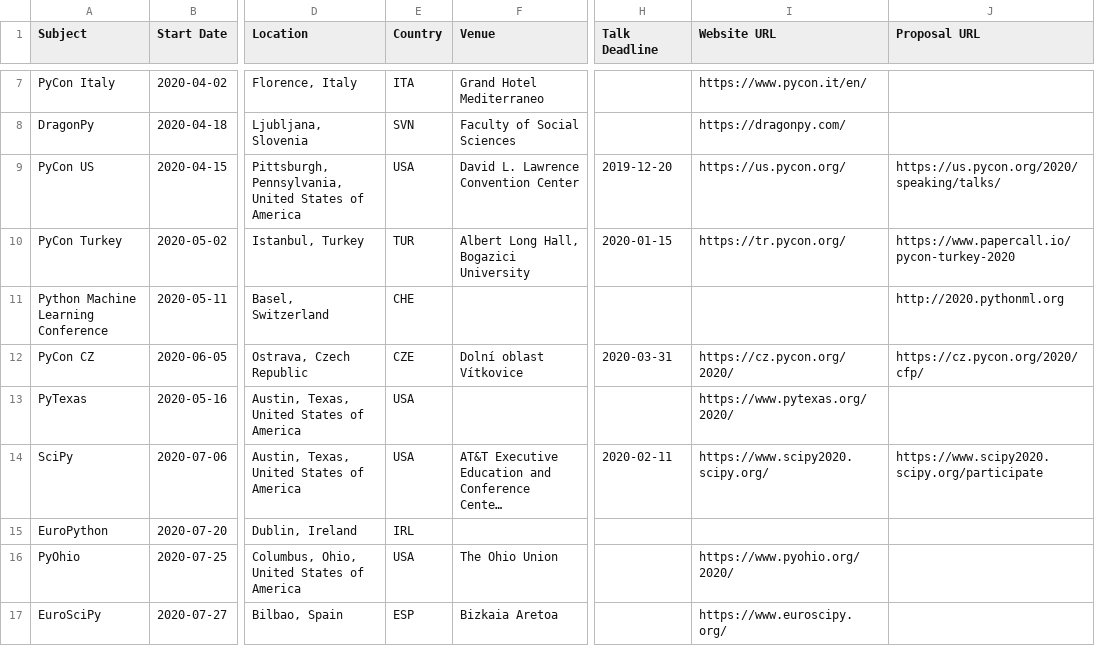
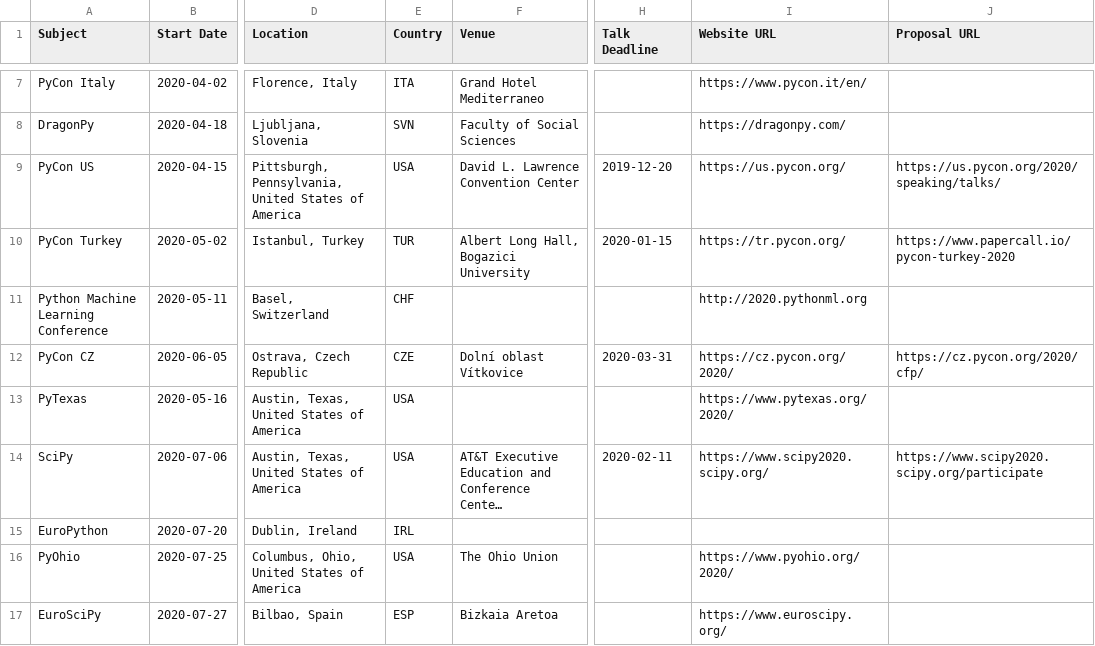
Before and after one commit to python-organizers/conferences, a CSV file: 2020.csv, drawn as a sheet; only a part is shown, gaps mark what is left out; long unchanged cells end in …; the diff names each change by its address in the sheet, - before the commit and + after, or states it on an @@ line.

Commit message:
Update 2020.csv
fixed row

```diff
--- a/2020.csv
+++ b/2020.csv
-E11 (Country): CHE
+E11 (Country): CHF
-I11 (Website URL): (empty)
+I11 (Website URL): http://2020.pythonml.org
-J11 (Proposal URL): http://2020.pythonml.org
+J11 (Proposal URL): (empty)
```
